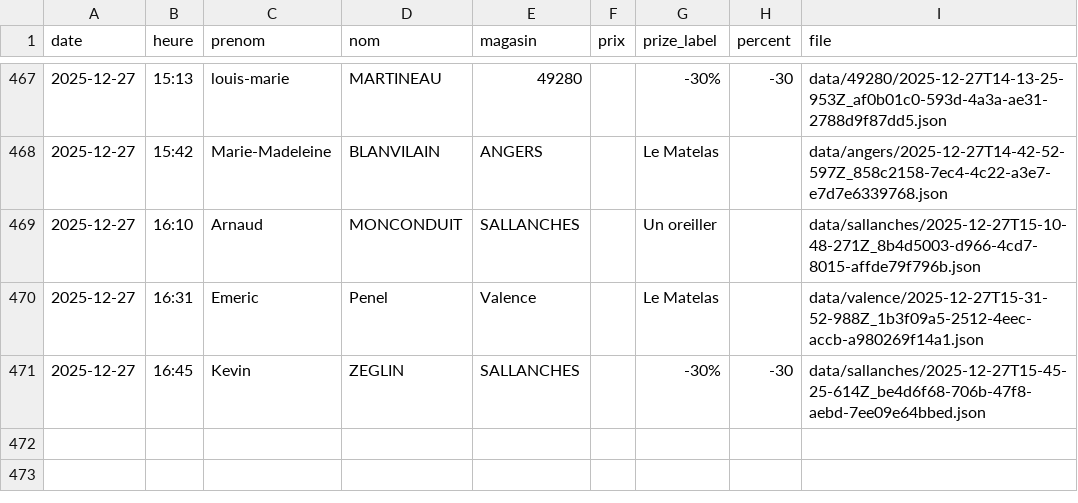
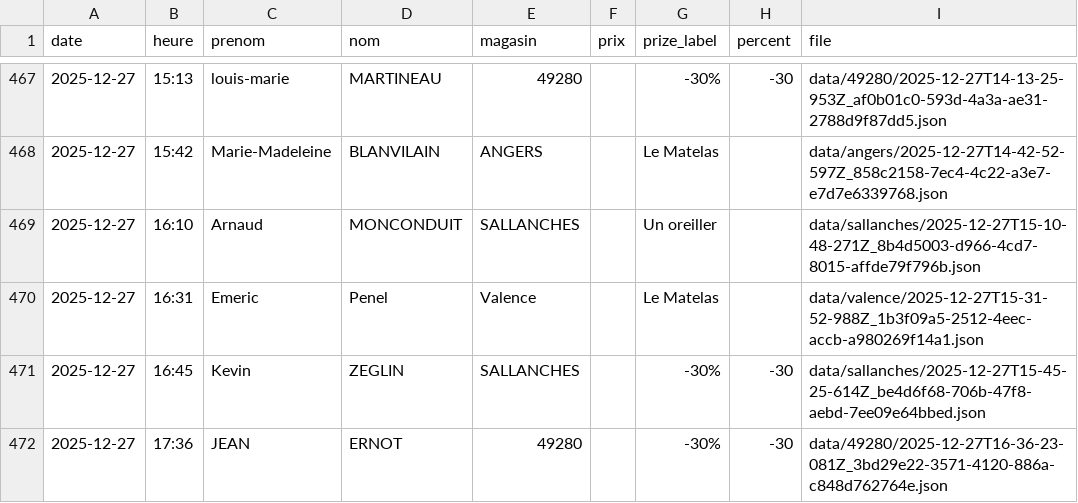
Before and after one commit to parmaktdm/Roue-de-Maliterie-2, a CSV file: data/submissions.csv, drawn as a sheet; only a part is shown, gaps mark what is left out.

Commit message:
Append data/submissions.csv

```diff
--- a/data/submissions.csv
+++ b/data/submissions.csv
@@ -471 +471,2 @@ date,heure,prenom,nom,magasin,prix,prize_label,percent,file
 2025-12-27,16:45,Kevin,ZEGLIN,SALLANCHES,,-30%,-30,data/sallanches/2025-12-27T15-45-25-614Z_be4d6f68-706b-47f8-aebd-7ee09e64bbed.json
+2025-12-27,17:36,JEAN,ERNOT,49280,,-30%,-30,data/49280/2025-12-27T16-36-23-081Z_3bd29e22-3571-4120-886a-c848d762764e.json
```
